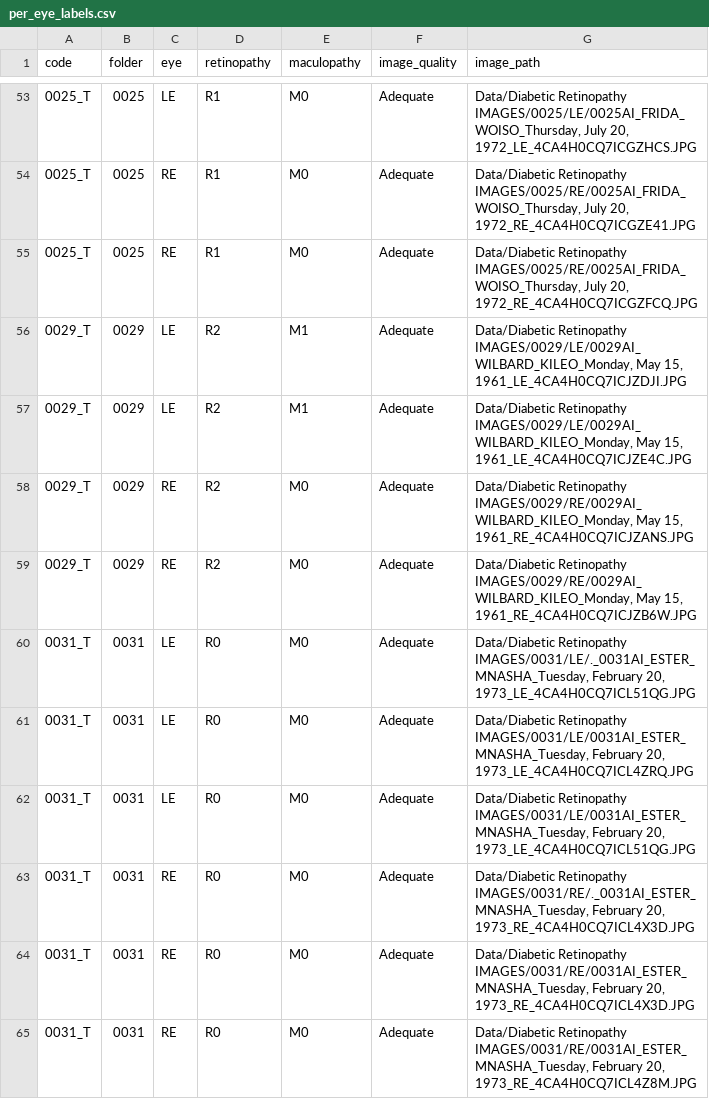
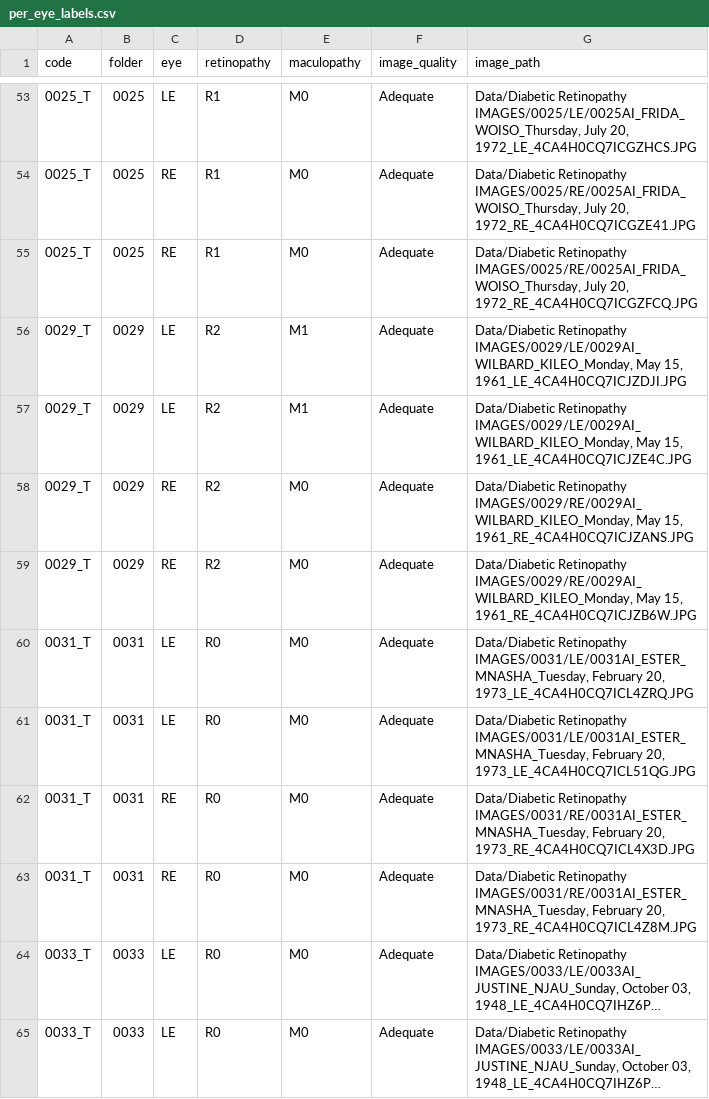
Before and after one commit to Isaackjoshua/RetinoPATH, a CSV file: labels/per_eye_labels.csv, drawn as a sheet; only a part is shown, gaps mark what is left out; the shorter side is filled out with more unchanged rows; long unchanged cells end in ….

```diff
--- a/labels/per_eye_labels.csv
+++ b/labels/per_eye_labels.csv
@@ -59,6 +59,4 @@ code,folder,eye,retinopathy,maculopathy,image_quality,image_path
 0029_T,0029,RE,R2,M0,Adequate,"Data/Diabetic Retinopathy IMAGES/0029/RE/0029AI_WILBARD_KILEO_Monday, May 15, 1961_RE_4CA4H0CQ7ICJZB6W.JPG"
-0031_T,0031,LE,R0,M0,Adequate,"Data/Diabetic Retinopathy IMAGES/0031/LE/._0031AI_ESTER_MNASHA_Tuesday, February 20, 1973_LE_4CA4H0CQ7ICL51QG.JPG"
 0031_T,0031,LE,R0,M0,Adequate,"Data/Diabetic Retinopathy IMAGES/0031/LE/0031AI_ESTER_MNASHA_Tuesday, February 20, 1973_LE_4CA4H0CQ7ICL4ZRQ.JPG"
 0031_T,0031,LE,R0,M0,Adequate,"Data/Diabetic Retinopathy IMAGES/0031/LE/0031AI_ESTER_MNASHA_Tuesday, February 20, 1973_LE_4CA4H0CQ7ICL51QG.JPG"
-0031_T,0031,RE,R0,M0,Adequate,"Data/Diabetic Retinopathy IMAGES/0031/RE/._0031AI_ESTER_MNASHA_Tuesday, February 20, 1973_RE_4CA4H0CQ7ICL4X3D.JPG"
 0031_T,0031,RE,R0,M0,Adequate,"Data/Diabetic Retinopathy IMAGES/0031/RE/0031AI_ESTER_MNASHA_Tuesday, February 20, 1973_RE_4CA4H0CQ7ICL4X3D.JPG"
```
Also changed, not shown: labels/splits.csv, 1 other file.
